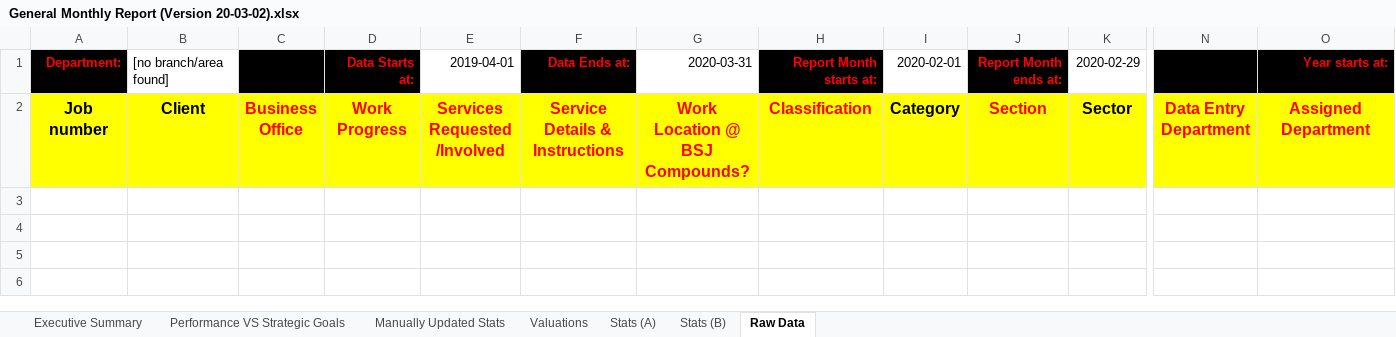
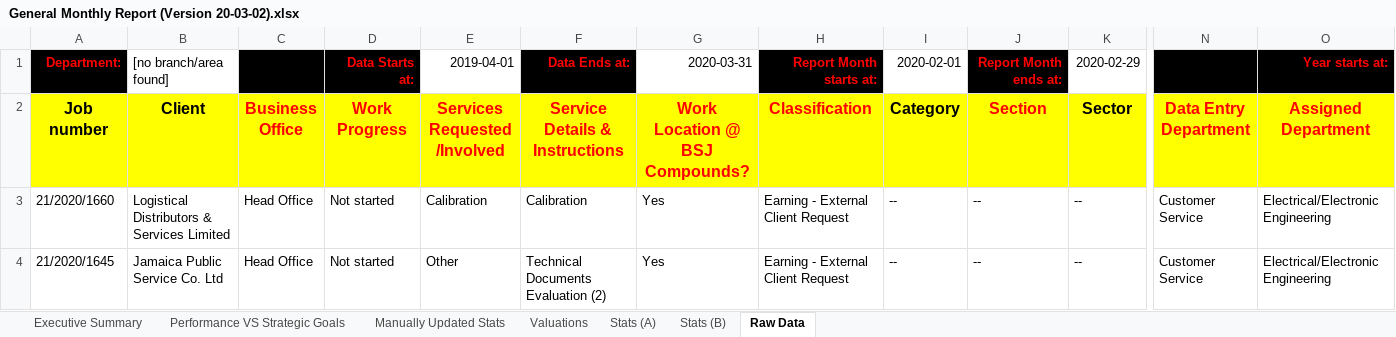
Before and after one commit to DPBandA/report-management, an Excel workbook: src/main/resources/reports/monthly/General Monthly Report (Version 20-03-02).xlsx, sheet Raw Data, drawn as a sheet; only a part is shown, gaps mark what is left out; values as stored, in another font and other column widths than the file's, no borders; charts and pictures not drawn; rows hold the shown columns only; the diff names each change by its address in the sheet, - before the commit and + after, or states it on an @@ line.

```diff
--- a/src/main/resources/reports/monthly/General Monthly Report (Version 20-03-02).xlsx (sheet Raw Data)
+++ b/src/main/resources/reports/monthly/General Monthly Report (Version 20-03-02).xlsx (sheet Raw Data)
+row 3: 21/2020/1660 | Logistical Distributors & Services Limited | Head Office | Not started | Calibration | Calibration | Yes | Earning - External Client Request | -- | -- | -- | Customer Service | Electrical/Electronic Engineering
+row 4: 21/2020/1645 | Jamaica Public Service Co. Ltd | Head Office | Not started | Other | Technical Documents Evaluation (2) | Yes | Earning - External Client Request | -- | -- | -- | Customer Service | Electrical/Electronic Engineering
```
Also changed, not shown: sheet Valuations, sheet Stats (A), sheet Stats (B), sheet Performance VS Strategic Goals, sheet Executive Summary, sheet Manually Updated Stats, charts or pictures, src/main/resources/reports/monthly/Branch 21 Monthly Report (Version 20-03-02).xlsx, src/main/resources/reports/monthly/Branch 25 Monthly Report (Version 20-03-02).xlsx, 15 other files.
